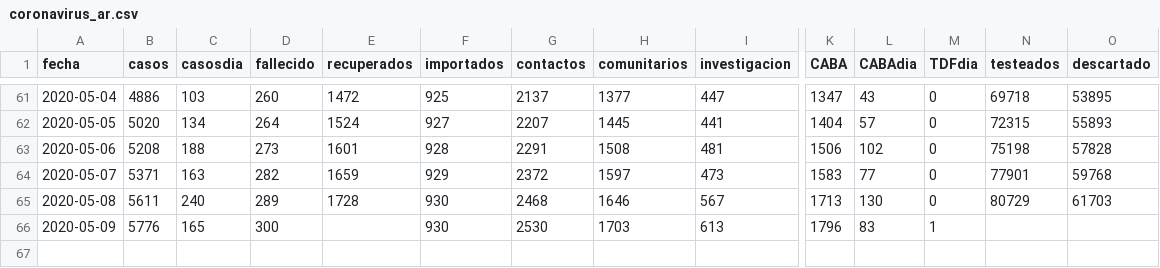
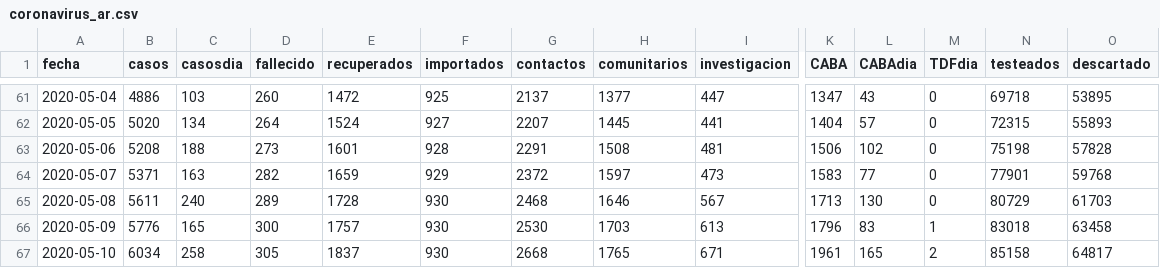
Before and after one commit to covid19UNGS/proyecciones, a CSV file: Data/coronavirus_ar.csv, drawn as a sheet; only a part is shown, gaps mark what is left out; rows hold the shown columns only; the diff names each change by its address in the sheet, - before the commit and + after, or states it on an @@ line.

```diff
--- a/Data/coronavirus_ar.csv
+++ b/Data/coronavirus_ar.csv
-E66 (recuperados): (empty)
+E66 (recuperados): 1757
-N66 (testeados): (empty)
+N66 (testeados): 83018
-O66 (descartado): (empty)
+O66 (descartado): 63458
+row 67: 2020-05-10 | 6034 | 258 | 305 | 1837 | 930 | 2668 | 1765 | 671 | 1961 | 165 | 2 | 85158 | 64817
```
Also changed, not shown: 1 other file.
